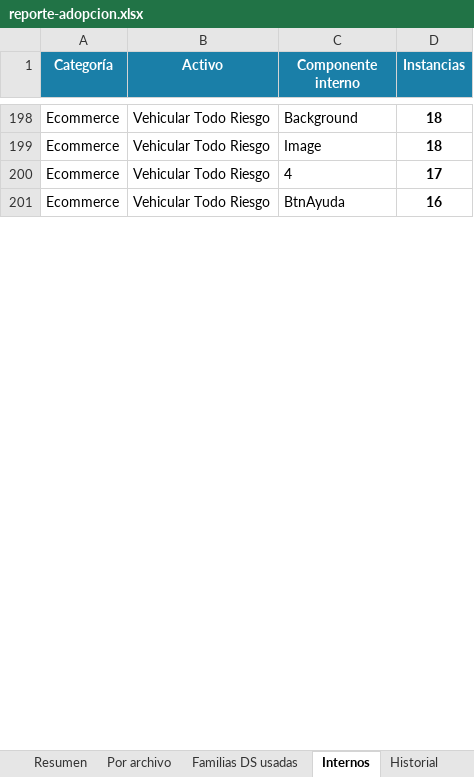
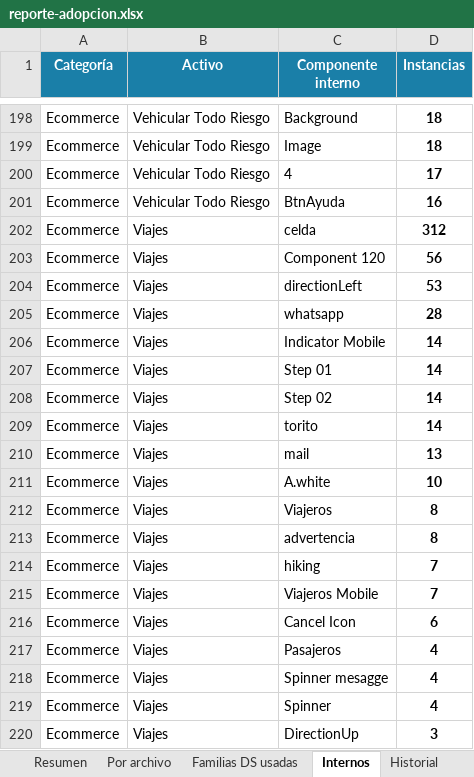
Before and after one commit to Lichadri/dalton-adoption-dashboard, an Excel workbook: docs/reporte-adopcion.xlsx, sheet Internos, drawn as a sheet; only a part is shown, gaps mark what is left out; values as stored, in another font and other column widths than the file's, no borders; the diff covers the shown part only; the diff names each change by its address in the sheet, - before the commit and + after, or states it on an @@ line.

```diff
--- a/docs/reporte-adopcion.xlsx (sheet Internos)
+++ b/docs/reporte-adopcion.xlsx (sheet Internos)
+row 202: Ecommerce | Viajes | celda | 312
+row 203: Ecommerce | Viajes | Component 120 | 56
+row 204: Ecommerce | Viajes | directionLeft | 53
+row 205: Ecommerce | Viajes | whatsapp | 28
+row 206: Ecommerce | Viajes | Indicator Mobile | 14
+row 207: Ecommerce | Viajes | Step 01 | 14
+row 208: Ecommerce | Viajes | Step 02 | 14
+row 209: Ecommerce | Viajes | torito | 14
+row 210: Ecommerce | Viajes | mail | 13
+row 211: Ecommerce | Viajes | A.white | 10
+row 212: Ecommerce | Viajes | Viajeros | 8
+row 213: Ecommerce | Viajes | advertencia | 8
+row 214: Ecommerce | Viajes | hiking | 7
+row 215: Ecommerce | Viajes | Viajeros Mobile | 7
+row 216: Ecommerce | Viajes | Cancel Icon | 6
+row 217: Ecommerce | Viajes | Pasajeros | 4
+row 218: Ecommerce | Viajes | Spinner mesagge | 4
+row 219: Ecommerce | Viajes | Spinner | 4
+row 220: Ecommerce | Viajes | DirectionUp | 3
```
Also changed, not shown: 35 added rows, 9 removed rows and 46 edited cells elsewhere in this sheet, sheet Familias DS usadas, sheet Por archivo, sheet Resumen, sheet Historial, 2 other files.
